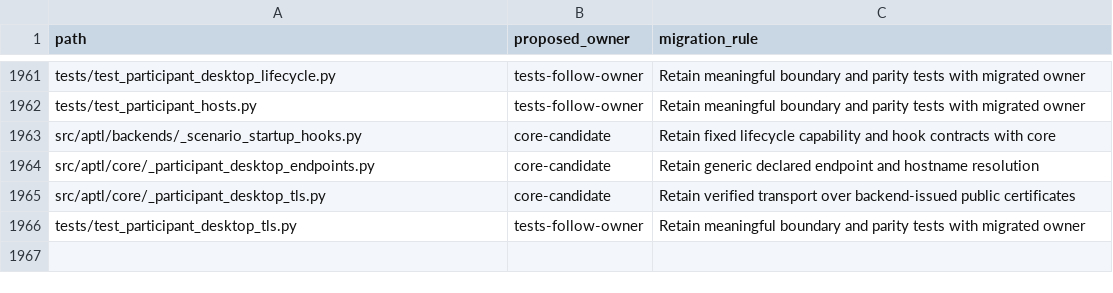
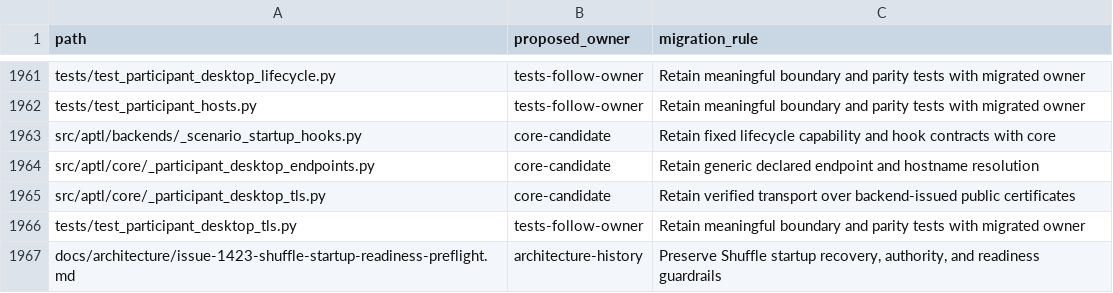
Before and after one commit to OpenRAE/lilrae, a TSV file: docs/reviews/962-lilrae-readiness/tracked-file-inventory.tsv, drawn as a sheet; only a part is shown, gaps mark what is left out; the diff names each change by its address in the sheet, - before the commit and + after, or states it on an @@ line.

Commit message:
test: fix disk probe isolation and reconcile file inventory

```diff
--- a/docs/reviews/962-lilrae-readiness/tracked-file-inventory.tsv
+++ b/docs/reviews/962-lilrae-readiness/tracked-file-inventory.tsv
+row 1967: docs/architecture/issue-1423-shuffle-startup-readiness-preflight.md | architecture-history | Preserve Shuffle startup recovery, authority, and readiness guardrails
```
Also changed, not shown: 1 other file.
